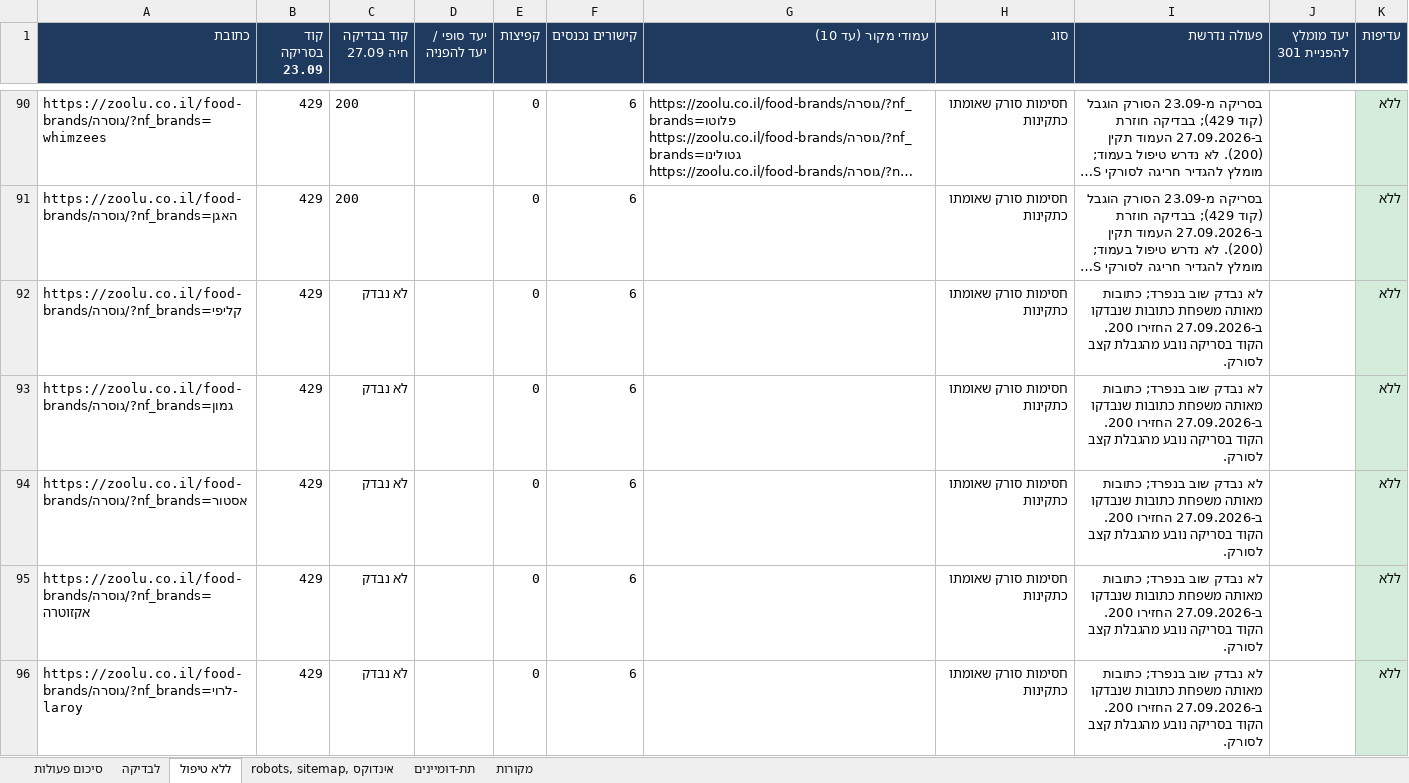
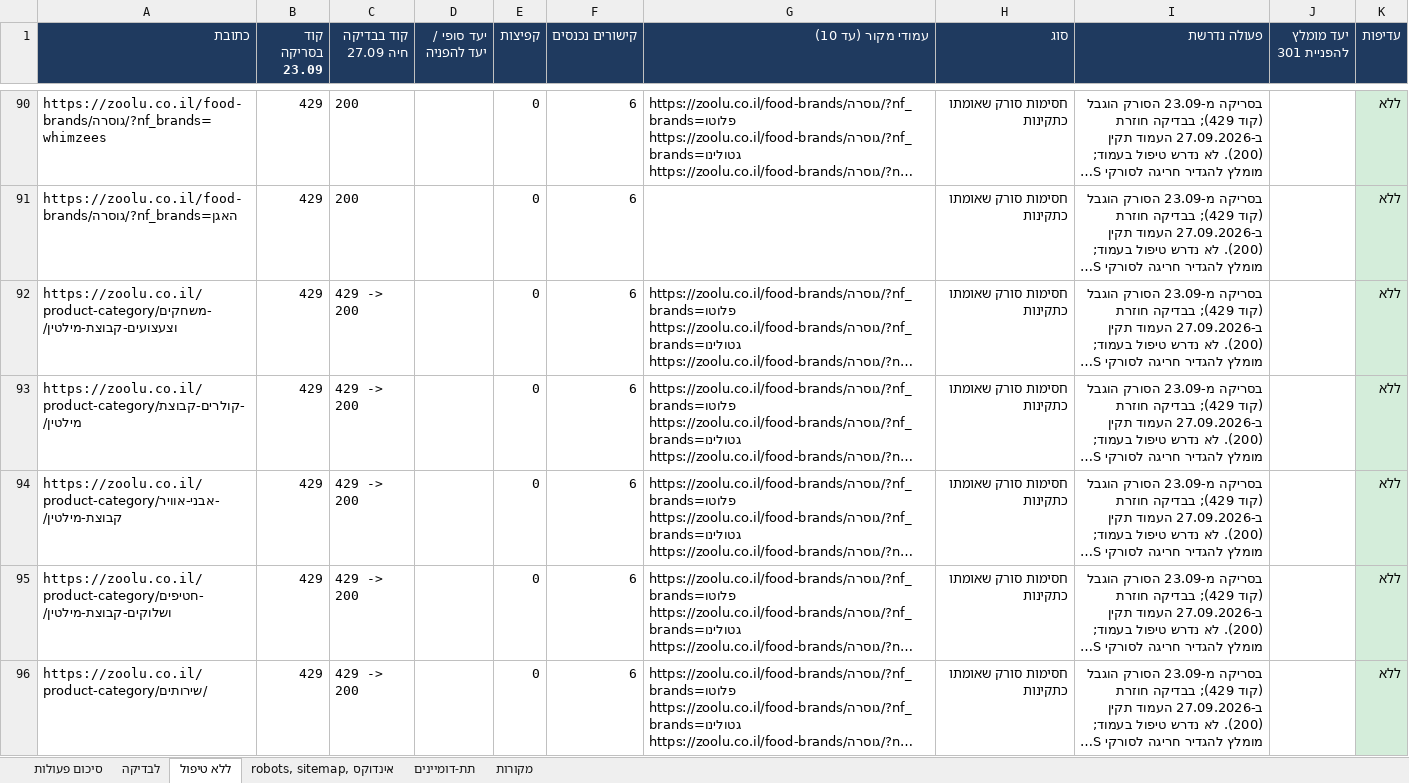
Before and after one commit to nadavon6-ops/seo-reports, an Excel workbook: public/crawlability-zoolu-september-2026.xlsx, sheet ללא טיפול, drawn as a sheet; only a part is shown, gaps mark what is left out; the shorter side is filled out with more unchanged rows; long unchanged cells end in …; values as stored, in another font and other column widths than the file's, no borders; the diff covers the shown part only; the diff names each change by its address in the sheet, - before the commit and + after, or states it on an @@ line.

```diff
--- a/public/crawlability-zoolu-september-2026.xlsx (sheet ללא טיפול)
+++ b/public/crawlability-zoolu-september-2026.xlsx (sheet ללא טיפול)
-row 92: https://zoolu.co.il/food-brands/גוסרה/?nf_brands=קליפי | 429 | לא נבדק |  | 0 | 6 |  | חסימות סורק שאומתו כתקינות | לא נבדק שוב בנפרד; כתובות מאותה משפחת כתובות שנבדקו ב-27.09.2026 החזירו 200. הקוד בסריקה נובע מהגבלת קצב לסורק. |  | ללא
-row 93: https://zoolu.co.il/food-brands/גוסרה/?nf_brands=גמון | 429 | לא נבדק |  | 0 | 6 |  | חסימות סורק שאומתו כתקינות | לא נבדק שוב בנפרד; כתובות מאותה משפחת כתובות שנבדקו ב-27.09.2026 החזירו 200. הקוד בסריקה נובע מהגבלת קצב לסורק. |  | ללא
-row 94: https://zoolu.co.il/food-brands/גוסרה/?nf_brands=אסטור | 429 | לא נבדק |  | 0 | 6 |  | חסימות סורק שאומתו כתקינות | לא נבדק שוב בנפרד; כתובות מאותה משפחת כתובות שנבדקו ב-27.09.2026 החזירו 200. הקוד בסריקה נובע מהגבלת קצב לסורק. |  | ללא
-row 95: https://zoolu.co.il/food-brands/גוסרה/?nf_brands=אקזוטרה | 429 | לא נבדק |  | 0 | 6 |  | חסימות סורק שאומתו כתקינות | לא נבדק שוב בנפרד; כתובות מאותה משפחת כתובות שנבדקו ב-27.09.2026 החזירו 200. הקוד בסריקה נובע מהגבלת קצב לסורק. |  | ללא
-row 96: https://zoolu.co.il/food-brands/גוסרה/?nf_brands=לרוי-laroy | 429 | לא נבדק |  | 0 | 6 |  | חסימות סורק שאומתו כתקינות | לא נבדק שוב בנפרד; כתובות מאותה משפחת כתובות שנבדקו ב-27.09.2026 החזירו 200. הקוד בסריקה נובע מהגבלת קצב לסורק. |  | ללא
```
Also changed, not shown: 75 removed rows elsewhere in this sheet, public/crawlability-bespirit-september-2026.xlsx, public/crawlability-laguna-water-september-2026.xlsx, 40 other files.
